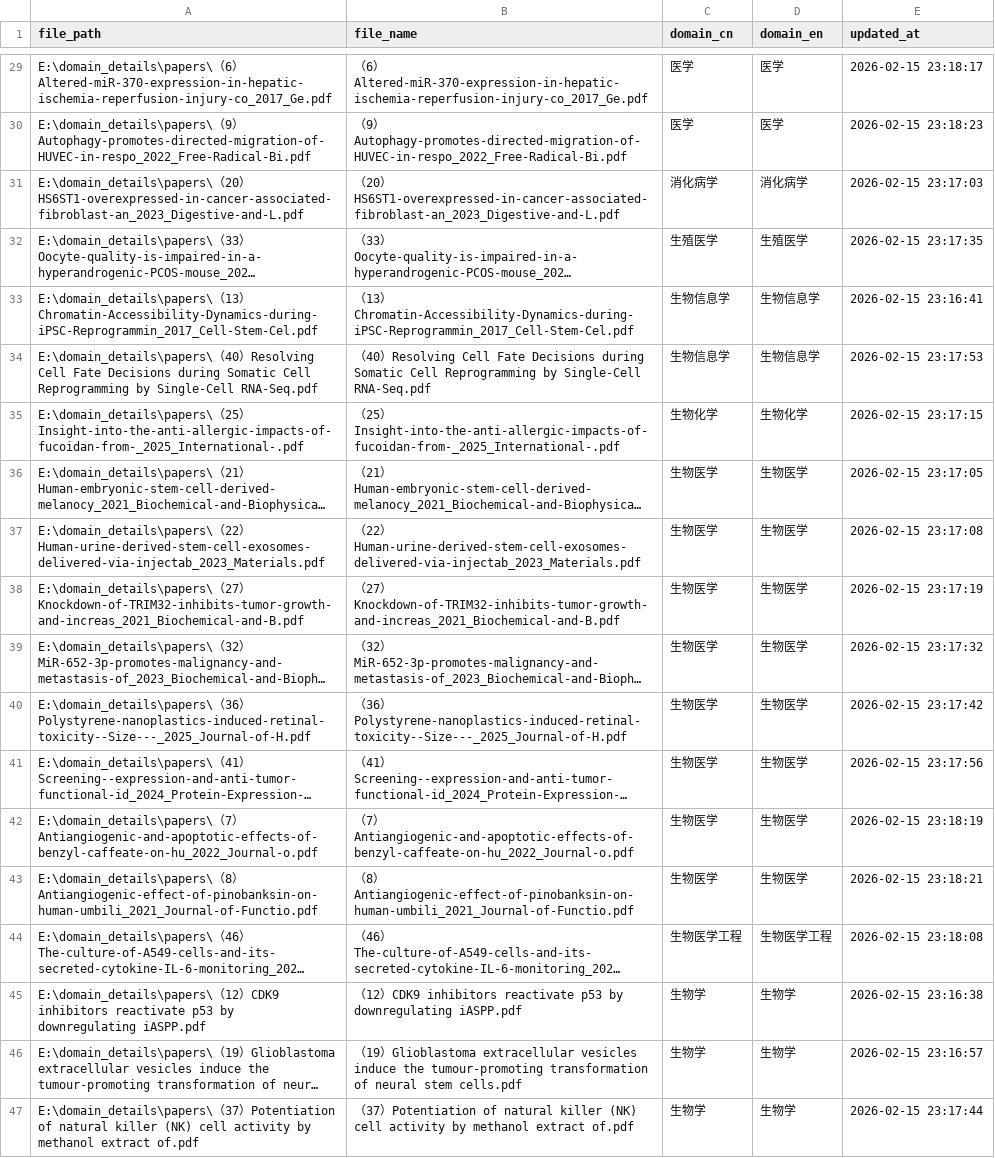
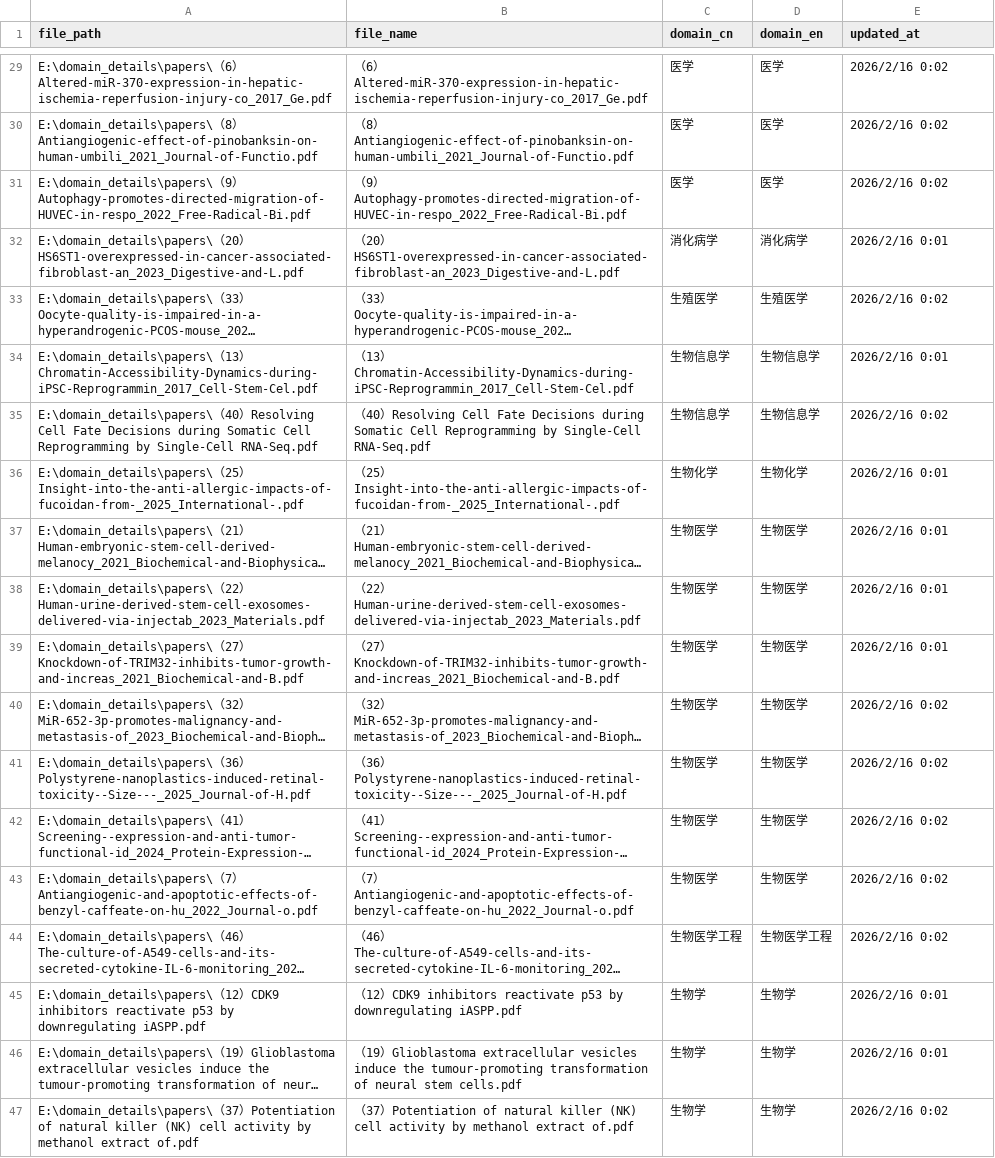
Before and after one commit to cynicism7/domain_details, a CSV file: literature_domains.csv, drawn as a sheet; only a part is shown, gaps mark what is left out; long unchanged cells end in …; removed rows and columns are numbered as before the commit, all else as after; the diff covers the shown part only; the diff names each change by its address in the sheet, - before the commit and + after, or states it on an @@ line.

```diff
--- a/literature_domains.csv
+++ b/literature_domains.csv
-E29 (updated_at): 2026-02-15 23:18:17
+E29 (updated_at): 2026/2/16 0:02
+row 30: E:\domain_details\papers\（8）Antiangiogenic-effect-of-pinobanksin-on-human-umbili_2021_Journal-of-Functio.pdf | （8）Antiangiogenic-effect-of-pinobanksin-on-human-umbili_2021_Journal-of-Functio.pdf | 医学 | 医学 | 2026/2/16 0:02
-E31 (updated_at): 2026-02-15 23:18:23
+E31 (updated_at): 2026/2/16 0:02
-E32 (updated_at): 2026-02-15 23:17:03
+E32 (updated_at): 2026/2/16 0:01
-E33 (updated_at): 2026-02-15 23:17:35
+E33 (updated_at): 2026/2/16 0:02
-E34 (updated_at): 2026-02-15 23:16:41
+E34 (updated_at): 2026/2/16 0:01
-E35 (updated_at): 2026-02-15 23:17:53
+E35 (updated_at): 2026/2/16 0:02
-E36 (updated_at): 2026-02-15 23:17:15
+E36 (updated_at): 2026/2/16 0:01
-E37 (updated_at): 2026-02-15 23:17:05
+E37 (updated_at): 2026/2/16 0:01
-E38 (updated_at): 2026-02-15 23:17:08
+E38 (updated_at): 2026/2/16 0:01
-E39 (updated_at): 2026-02-15 23:17:19
+E39 (updated_at): 2026/2/16 0:01
-E40 (updated_at): 2026-02-15 23:17:32
+E40 (updated_at): 2026/2/16 0:02
-E41 (updated_at): 2026-02-15 23:17:42
+E41 (updated_at): 2026/2/16 0:02
-E42 (updated_at): 2026-02-15 23:17:56
+E42 (updated_at): 2026/2/16 0:02
-E43 (updated_at): 2026-02-15 23:18:19
+E43 (updated_at): 2026/2/16 0:02
-row 43: E:\domain_details\papers\（8）Antiangiogenic-effect-of-pinobanksin-on-human-umbili_2021_Journal-of-Functio.pdf | （8）Antiangiogenic-effect-of-pinobanksin-on-human-umbili_2021_Journal-of-Functio.pdf | 生物医学 | 生物医学 | 2026-02-15 23:18:21
-E44 (updated_at): 2026-02-15 23:18:08
+E44 (updated_at): 2026/2/16 0:02
-E45 (updated_at): 2026-02-15 23:16:38
+E45 (updated_at): 2026/2/16 0:01
-E46 (updated_at): 2026-02-15 23:16:57
+E46 (updated_at): 2026/2/16 0:01
-E47 (updated_at): 2026-02-15 23:17:44
+E47 (updated_at): 2026/2/16 0:02
```
Also changed, not shown: 27 edited cells elsewhere in this file, 1 other file.
